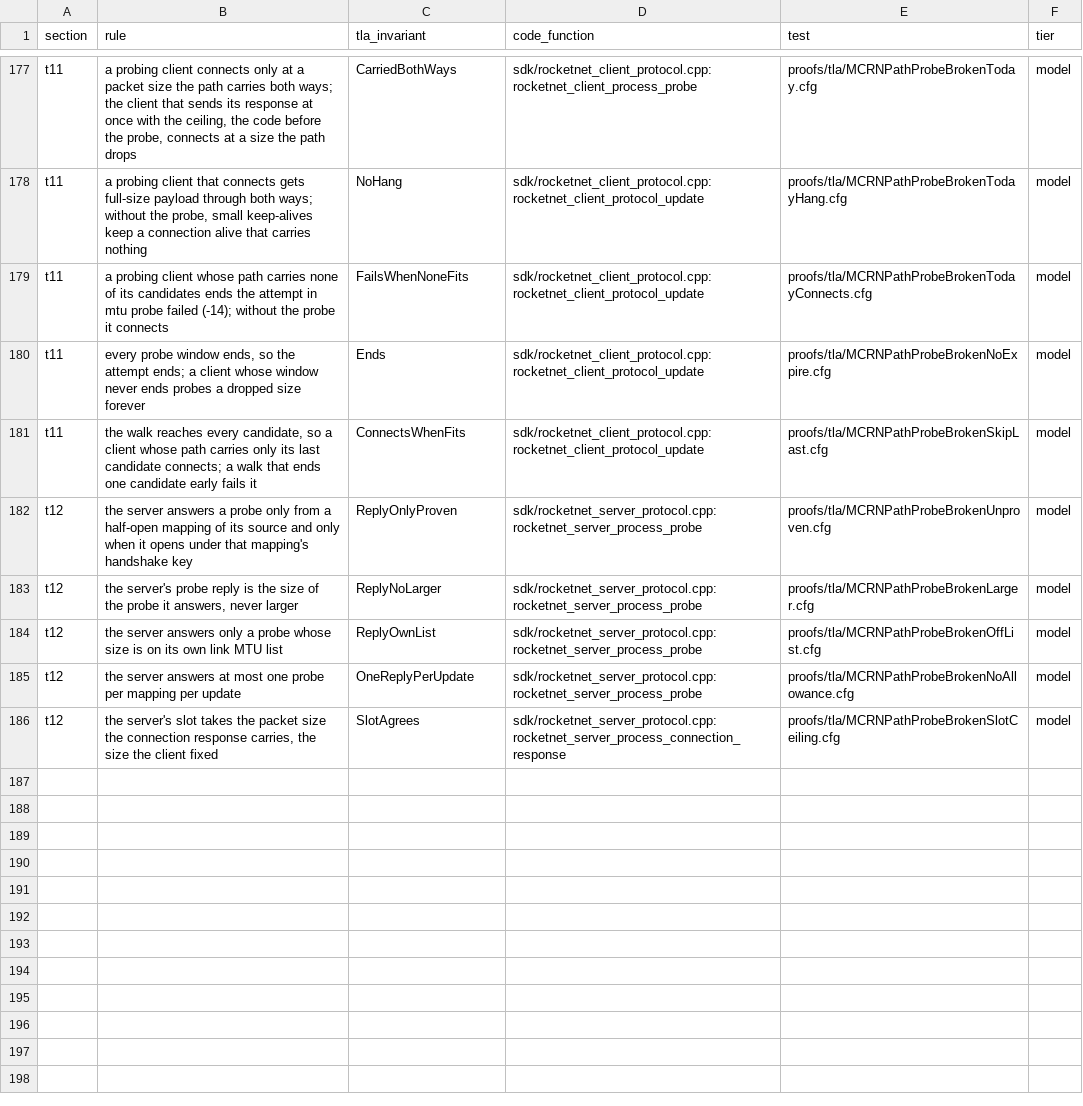
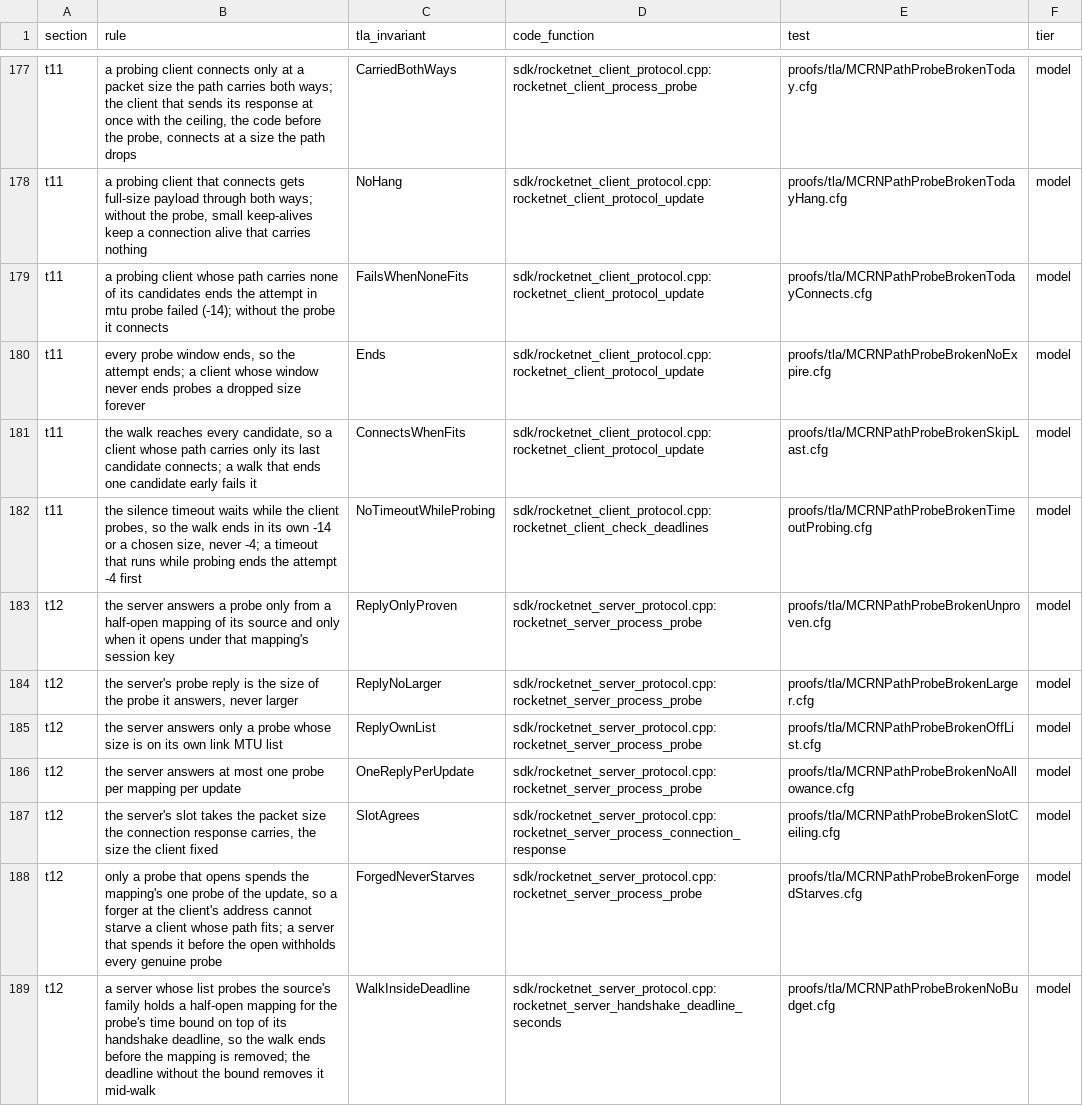
Before and after one commit to mas-bandwidth/rocketnet, a TSV file: docs/WITNESSES.tsv, drawn as a sheet; only a part is shown, gaps mark what is left out.

```diff
--- a/docs/WITNESSES.tsv
+++ b/docs/WITNESSES.tsv
@@ -181,3 +181,4 @@ t11	every probe window ends, so the attempt ends; a client whose window never en
 t11	the walk reaches every candidate, so a client whose path carries only its last candidate connects; a walk that ends one candidate early fails it	ConnectsWhenFits	sdk/rocketnet_client_protocol.cpp:rocketnet_client_protocol_update	proofs/tla/MCRNPathProbeBrokenSkipLast.cfg	model
-t12	the server answers a probe only from a half-open mapping of its source and only when it opens under that mapping's handshake key	ReplyOnlyProven	sdk/rocketnet_server_protocol.cpp:rocketnet_server_process_probe	proofs/tla/MCRNPathProbeBrokenUnproven.cfg	model
+t11	the silence timeout waits while the client probes, so the walk ends in its own -14 or a chosen size, never -4; a timeout that runs while probing ends the attempt -4 first	NoTimeoutWhileProbing	sdk/rocketnet_client_protocol.cpp:rocketnet_client_check_deadlines	proofs/tla/MCRNPathProbeBrokenTimeoutProbing.cfg	model
+t12	the server answers a probe only from a half-open mapping of its source and only when it opens under that mapping's session key	ReplyOnlyProven	sdk/rocketnet_server_protocol.cpp:rocketnet_server_process_probe	proofs/tla/MCRNPathProbeBrokenUnproven.cfg	model
 t12	the server's probe reply is the size of the probe it answers, never larger	ReplyNoLarger	sdk/rocketnet_server_protocol.cpp:rocketnet_server_process_probe	proofs/tla/MCRNPathProbeBrokenLarger.cfg	model
@@ -186 +187,3 @@ t12	the server answers at most one probe per mapping per update	OneReplyPerUpdat
 t12	the server's slot takes the packet size the connection response carries, the size the client fixed	SlotAgrees	sdk/rocketnet_server_protocol.cpp:rocketnet_server_process_connection_response	proofs/tla/MCRNPathProbeBrokenSlotCeiling.cfg	model
+t12	only a probe that opens spends the mapping's one probe of the update, so a forger at the client's address cannot starve a client whose path fits; a server that spends it before the open withholds every genuine probe	ForgedNeverStarves	sdk/rocketnet_server_protocol.cpp:rocketnet_server_process_probe	proofs/tla/MCRNPathProbeBrokenForgedStarves.cfg	model
+t12	a server whose list probes the source's family holds a half-open mapping for the probe's time bound on top of its handshake deadline, so the walk ends before the mapping is removed; the deadline without the bound removes it mid-walk	WalkInsideDeadline	sdk/rocketnet_server_protocol.cpp:rocketnet_server_handshake_deadline_seconds	proofs/tla/MCRNPathProbeBrokenNoBudget.cfg	model
```
Also changed, not shown: docs/WITNESSES.floor.tsv, proofs/tla/CASES.tsv, 29 other files.
